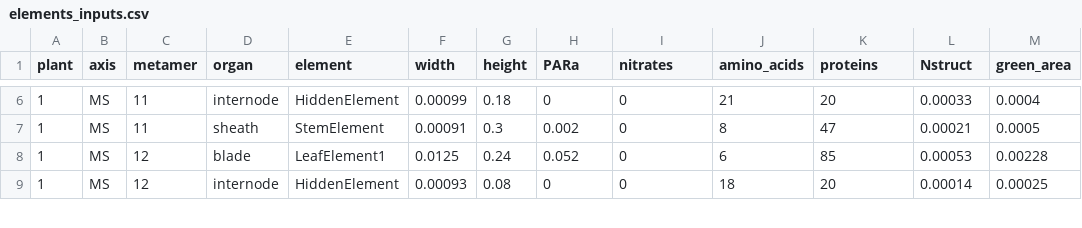
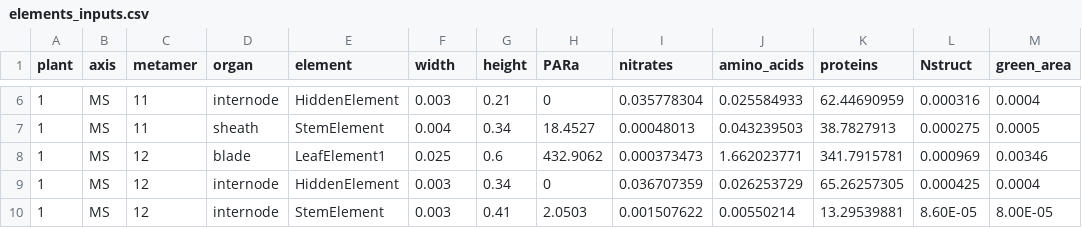
Before and after one commit to openalea-incubator/farquhar-wheat, a CSV file: trunk/example/elements_inputs.csv, drawn as a sheet; only a part is shown, gaps mark what is left out; the diff covers the shown part only.

```diff
--- a/trunk/example/elements_inputs.csv
+++ b/trunk/example/elements_inputs.csv
@@ -6,4 +6,5 @@ plant,axis,metamer,organ,element,width,height,PARa,nitrates,amino_acids,proteins
-1,MS,11,internode,HiddenElement,0.00099,0.18,0,0,21,20,0.00033,0.0004
-1,MS,11,sheath,StemElement,0.00091,0.3,0.002,0,8,47,0.00021,0.0005
-1,MS,12,blade,LeafElement1,0.0125,0.24,0.052,0,6,85,0.00053,0.00228
-1,MS,12,internode,HiddenElement,0.00093,0.08,0,0,18,20,0.00014,0.00025
+1,MS,11,internode,HiddenElement,0.003,0.21,0,0.035778304,0.025584933,62.44690959,0.000316,0.0004
+1,MS,11,sheath,StemElement,0.004,0.34,18.4527,0.00048013,0.043239503,38.7827913,0.000275,0.0005
+1,MS,12,blade,LeafElement1,0.025,0.6,432.9062,0.000373473,1.662023771,341.7915781,0.000969,0.00346
+1,MS,12,internode,HiddenElement,0.003,0.34,0,0.036707359,0.026253729,65.26257305,0.000425,0.0004
+1,MS,12,internode,StemElement,0.003,0.41,2.0503,0.001507622,0.00550214,13.29539881,8.60E-05,8.00E-05
```
Also changed, not shown: 62 edited cells elsewhere in this file, 3 other files.
